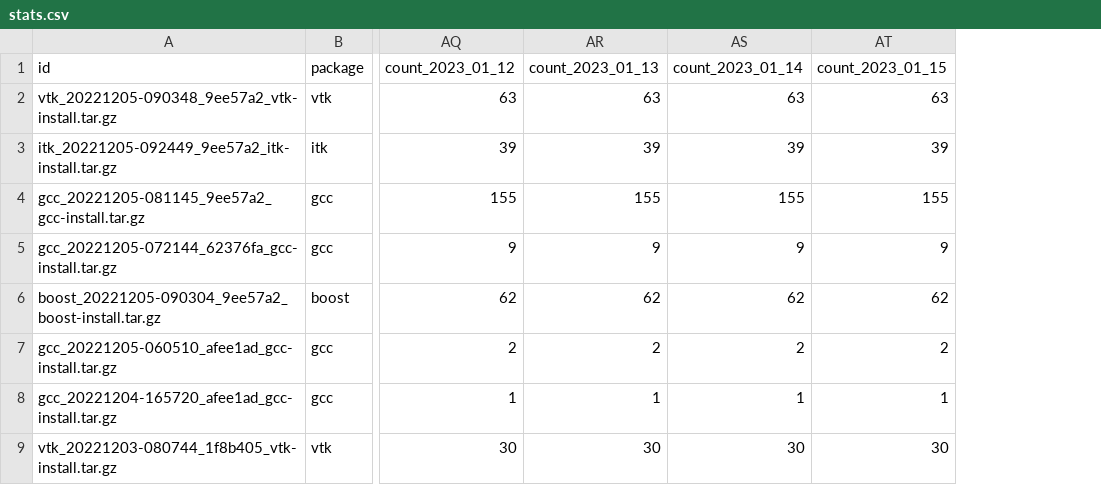
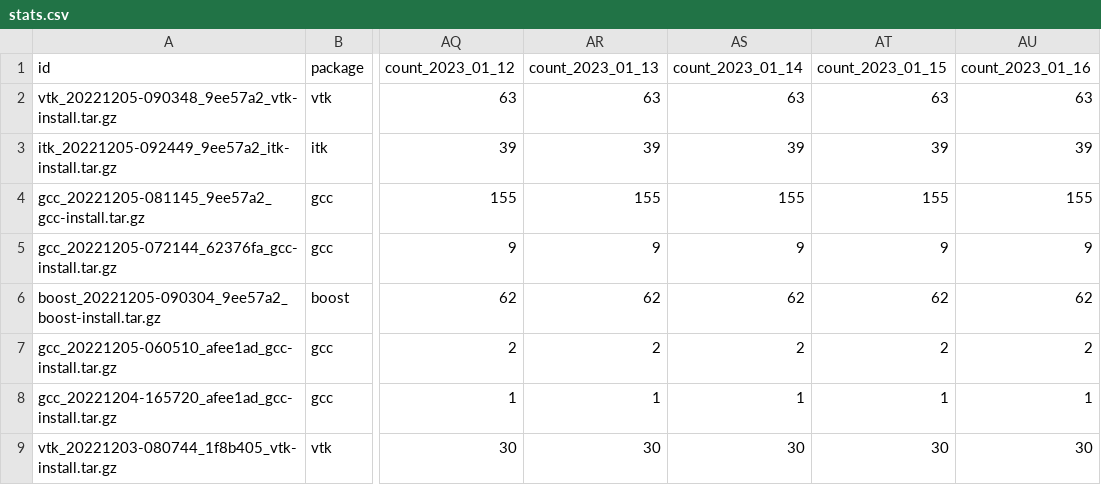
Before and after one commit to fem-on-kaggle/fem-on-kaggle.github.io, a CSV file: stats.csv, drawn as a sheet; only a part is shown, gaps mark what is left out; the diff names each change by its address in the sheet, - before the commit and + after, or states it on an @@ line.

```diff
--- a/stats.csv
+++ b/stats.csv
+column AU (count_2023_01_16), rows 2-9: 63 | 39 | 155 | 9 | 62 | 2 | 1 | 30
```
